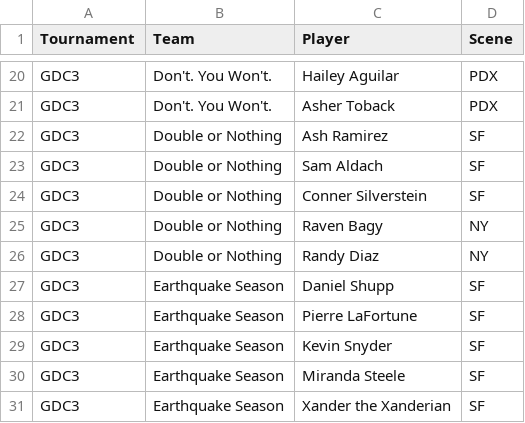
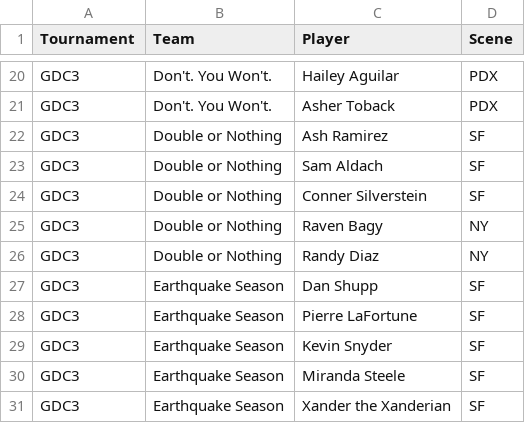
Before and after one commit to dshupp/KQTrueSkill, a CSV file: KQTrueSkill/datasets/2018 KQ - GDC3 Players.csv, drawn as a sheet; only a part is shown, gaps mark what is left out.

```diff
--- a/KQTrueSkill/datasets/2018 KQ - GDC3 Players.csv
+++ b/KQTrueSkill/datasets/2018 KQ - GDC3 Players.csv
@@ -26,3 +26,3 @@ GDC3,Double or Nothing,Raven Bagy,NY
 GDC3,Double or Nothing,Randy Diaz,NY
-GDC3,Earthquake Season,Daniel Shupp,SF
+GDC3,Earthquake Season,Dan Shupp,SF
 GDC3,Earthquake Season,Pierre LaFortune,SF
```
Also changed, not shown: KQTrueSkill/datasets/2019 KQ - 2019 Players.csv, 8 other files.
